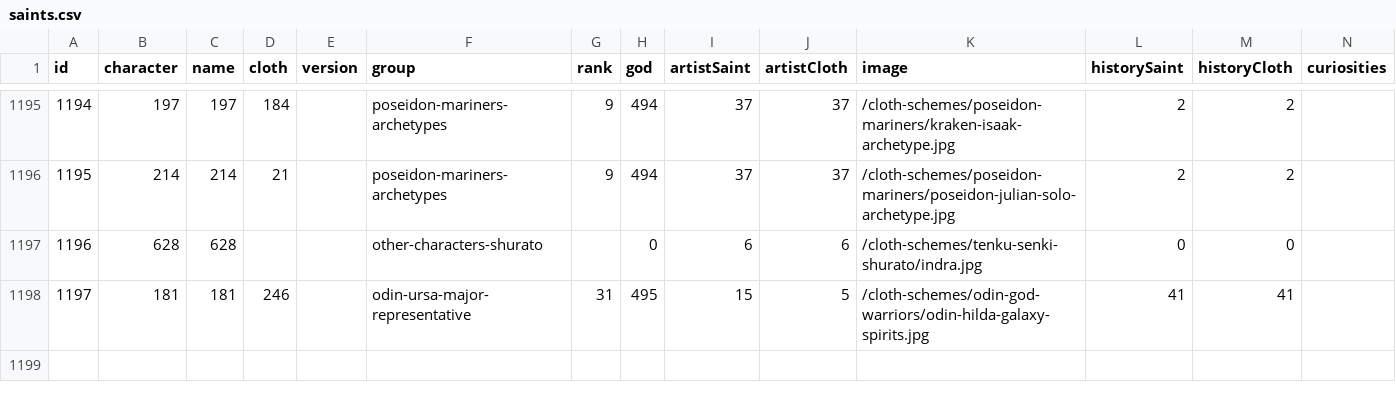
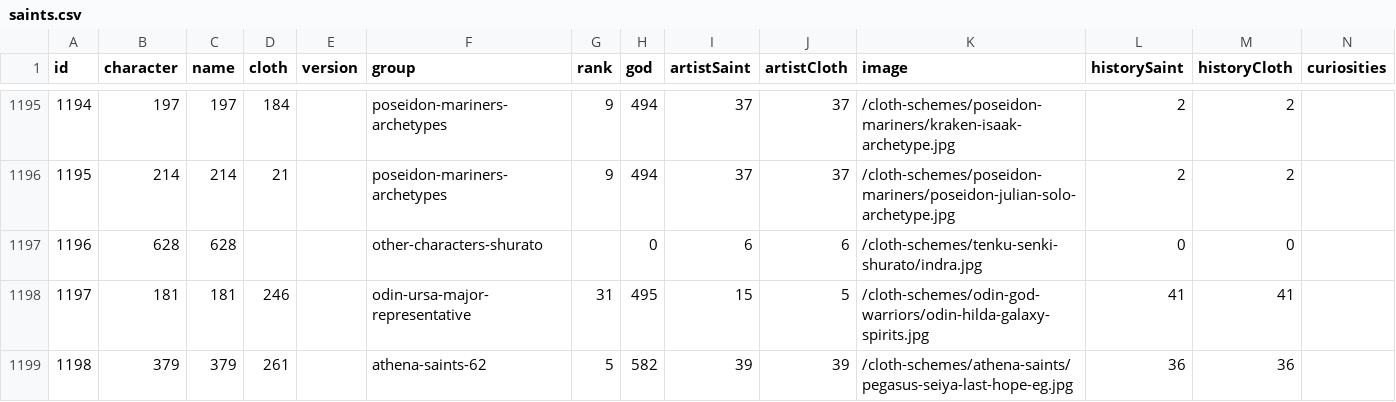
Before and after one commit to diegochagas/saintseiyacloths, a CSV file: csv/data/saints.csv, drawn as a sheet; only a part is shown, gaps mark what is left out.

Commit message:
feat: add Pegasus Seiya Last Hope (Episode G Requiem)

```diff
--- a/csv/data/saints.csv
+++ b/csv/data/saints.csv
@@ -1198 +1198,2 @@
 1197,181,181,246,,odin-ursa-major-representative,31,495,15,5,/cloth-schemes/odin-god-warriors/odin-hilda-galaxy-spirits.jpg,41,41,
+1198,379,379,261,,athena-saints-62,5,582,39,39,/cloth-schemes/athena-saints/pegasus-seiya-last-hope-eg.jpg,36,36,
```
Also changed, not shown: 2 other files.
